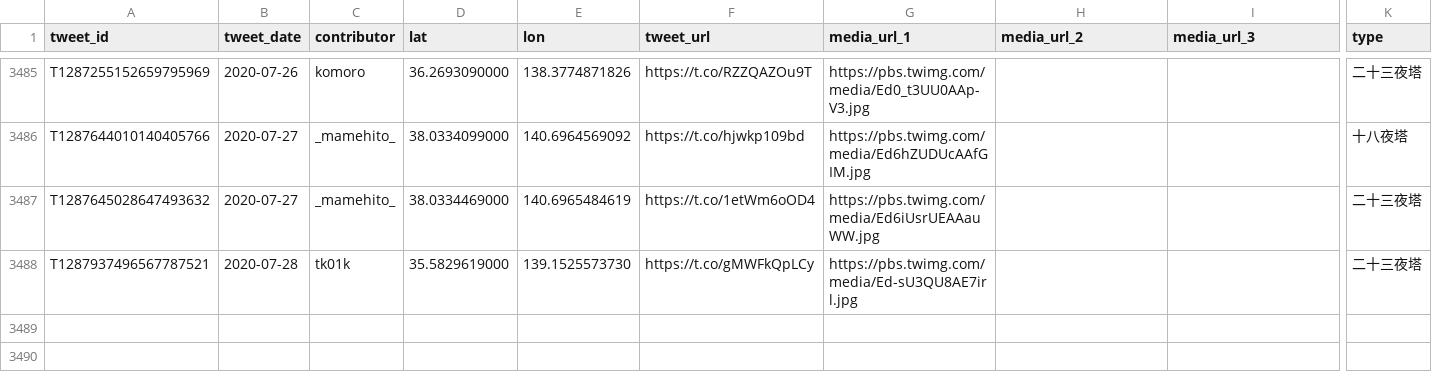
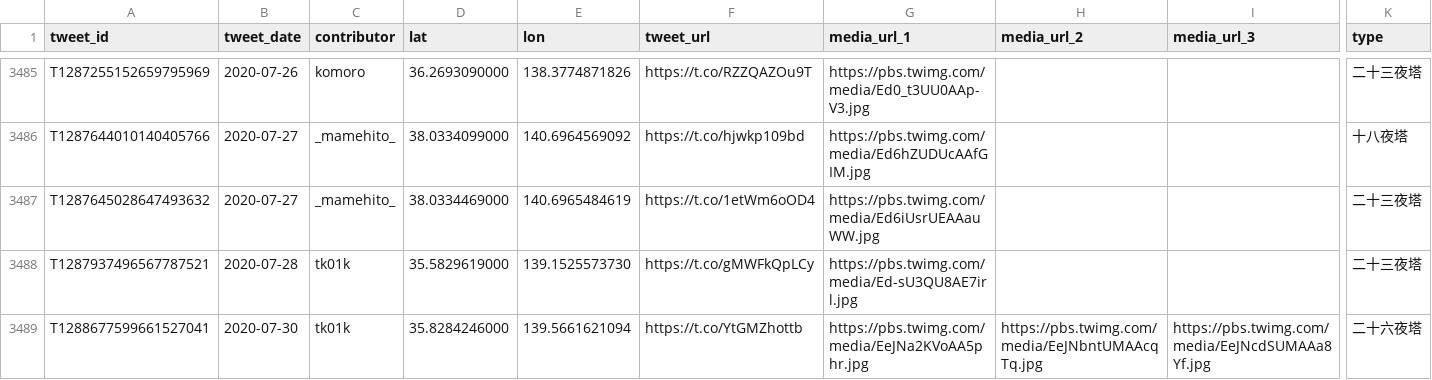
Before and after one commit to midoriit/tsukimachito, a CSV file: tsukimachito.csv, drawn as a sheet; only a part is shown, gaps mark what is left out; rows hold the shown columns only; the diff names each change by its address in the sheet, - before the commit and + after, or states it on an @@ line.

```diff
--- a/tsukimachito.csv
+++ b/tsukimachito.csv
+row 3489: T1288677599661527041 | 2020-07-30 | tk01k | 35.8284246000 | 139.5661621094 | https://t.co/YtGMZhottb | https://pbs.twimg.com/media/EeJNa2KVoAA5phr.jpg | https://pbs.twimg.com/media/EeJNbntUMAAcqTq.jpg | https://pbs.twimg.com/media/EeJNcdSUMAAa8Yf.jpg | 二十六夜塔
```
Also changed, not shown: 2 other files.
